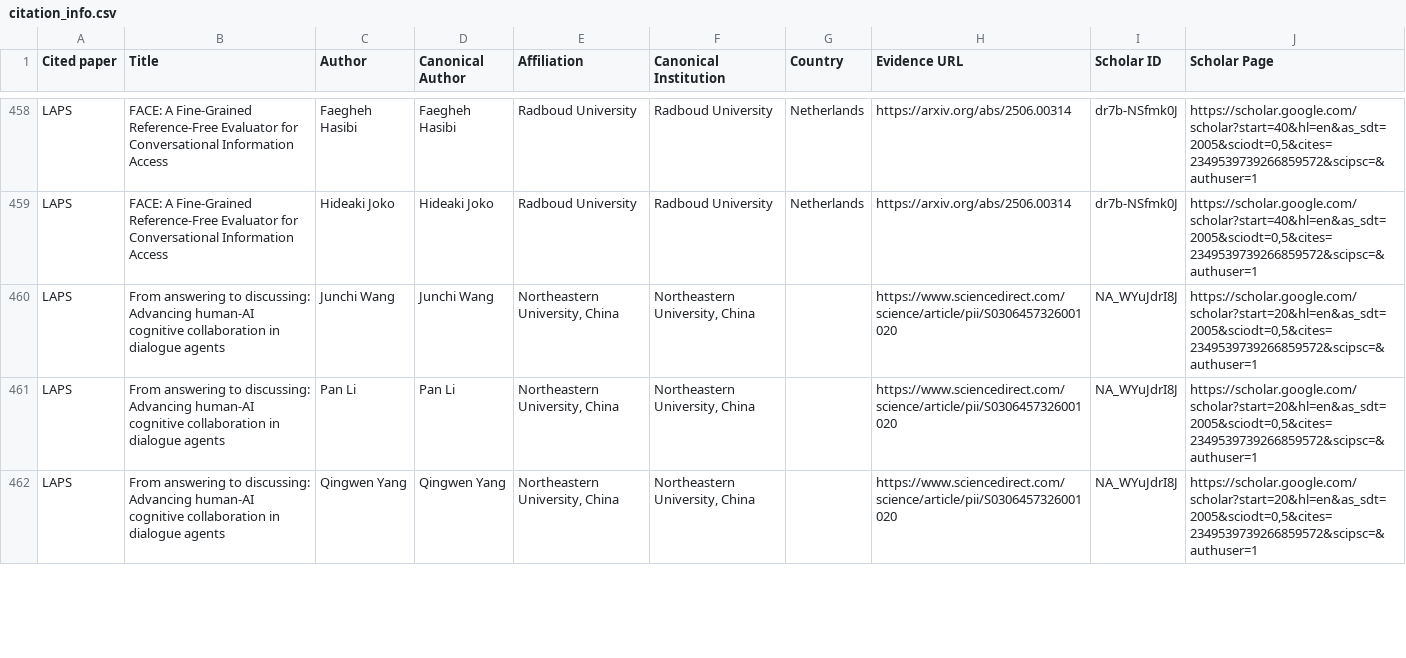
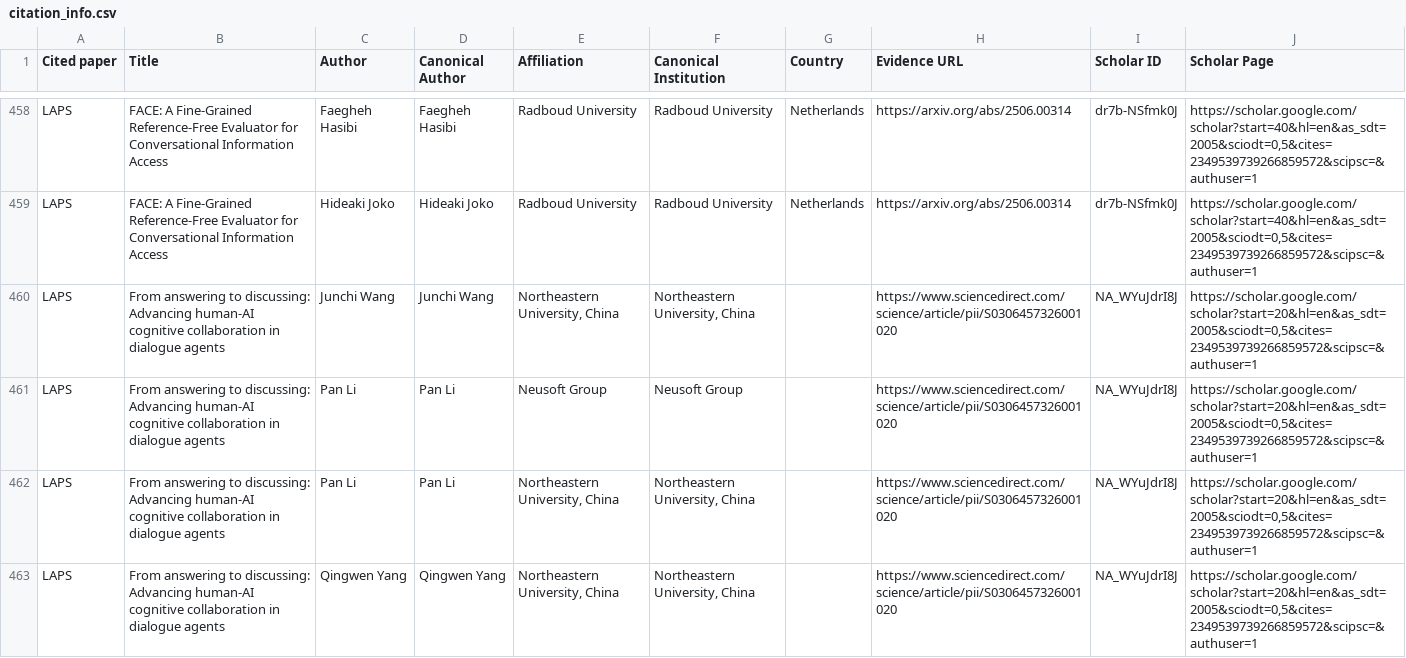
Before and after one commit to hideaki-j/hideaki-j.github.io, a CSV file: data/citation_info.csv, drawn as a sheet; only a part is shown, gaps mark what is left out; the diff covers the shown part only; the diff names each change by its address in the sheet, - before the commit and + after, or states it on an @@ line.

Commit message:
Verify previously blocked citation sources

```diff
--- a/data/citation_info.csv
+++ b/data/citation_info.csv
+row 461: LAPS | From answering to discussing: Advancing human-AI cognitive collaboration in dialogue agents | Pan Li | Pan Li | Neusoft Group | Neusoft Group |  | https://www.sciencedirect.com/science/article/pii/S0306457326001020 | NA_WYuJdrI8J | https://scholar.google.com/scholar?start=20&hl=en&as_sdt=2005&sciodt=0,5&cites=2349539739266859572&scipsc=&authuser=1
```
Also changed, not shown: 9 edited cells elsewhere in this file, 4 other files.
